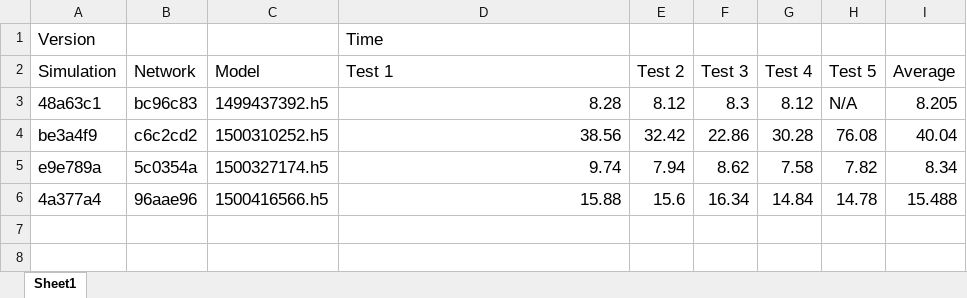
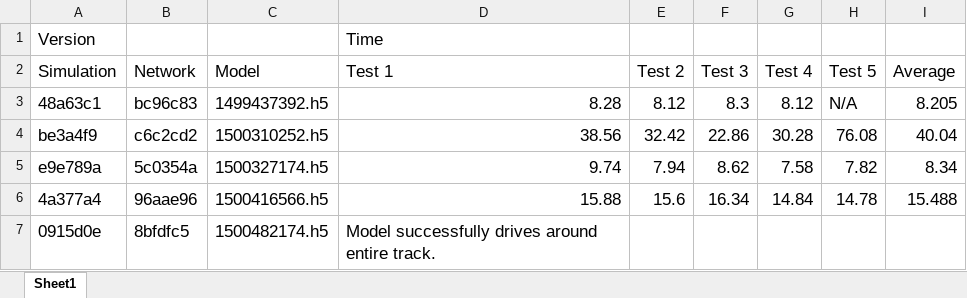
Before and after one commit to Ethcad/SelfDrivingNetwork, an Excel workbook: Performance Tracking.xlsx, sheet Sheet1, drawn as a sheet; values as stored, in another font and other column widths than the file's, no borders; the diff names each change by its address in the sheet, - before the commit and + after, or states it on an @@ line.

Commit message:
Updated spreadsheet -- success! It drives around the whole track!

```diff
--- a/Performance Tracking.xlsx (sheet Sheet1)
+++ b/Performance Tracking.xlsx (sheet Sheet1)
+row 7: 0915d0e | 8bfdfc5 | 1500482174.h5 | Model successfully drives around entire track.
```
